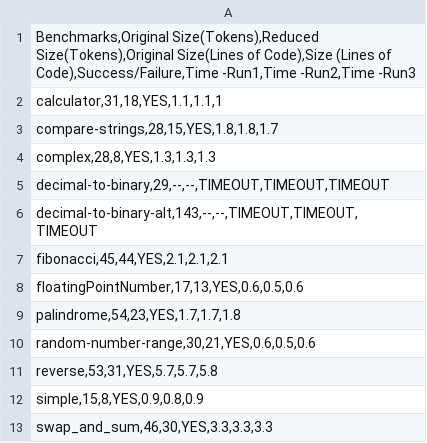
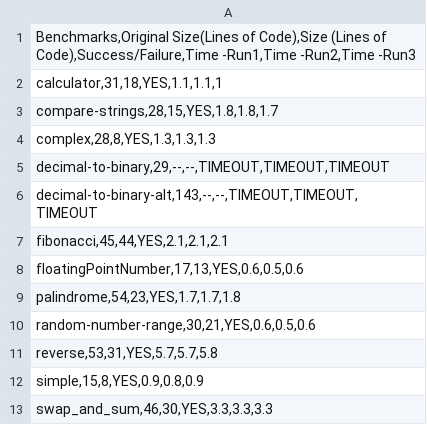
Before and after one commit to GareemaRanjan/chisel-perses-comparison, a CSV file: dataset/chisel_without_RL.csv, drawn as a sheet.

Commit message:
add corrected chisel without Rl dataset

```diff
--- a/dataset/chisel_without_RL.csv
+++ b/dataset/chisel_without_RL.csv
@@ -1,2 +1,2 @@
-Benchmarks,Original Size(Tokens),Reduced Size(Tokens),Original Size(Lines of Code),Size (Lines of Code),Success/Failure,Time -Run1,Time -Run2,Time -Run3	
+Benchmarks,Original Size(Lines of Code),Size (Lines of Code),Success/Failure,Time -Run1,Time -Run2,Time -Run3	
 calculator,31,18,YES,1.1,1.1,1	
```
